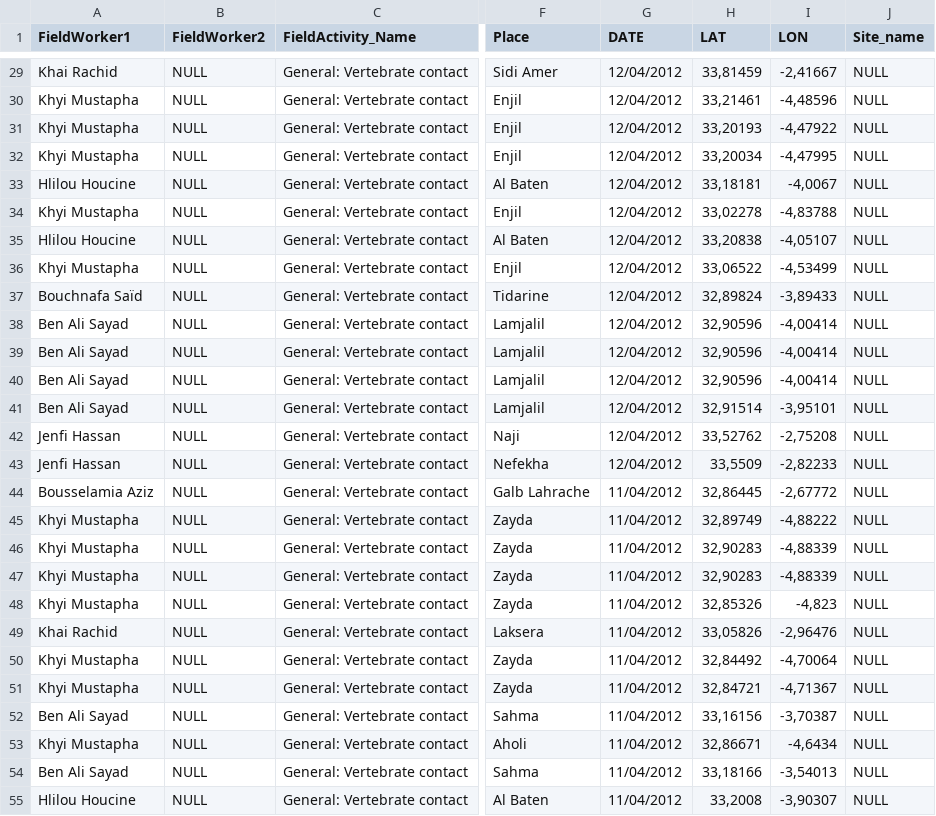
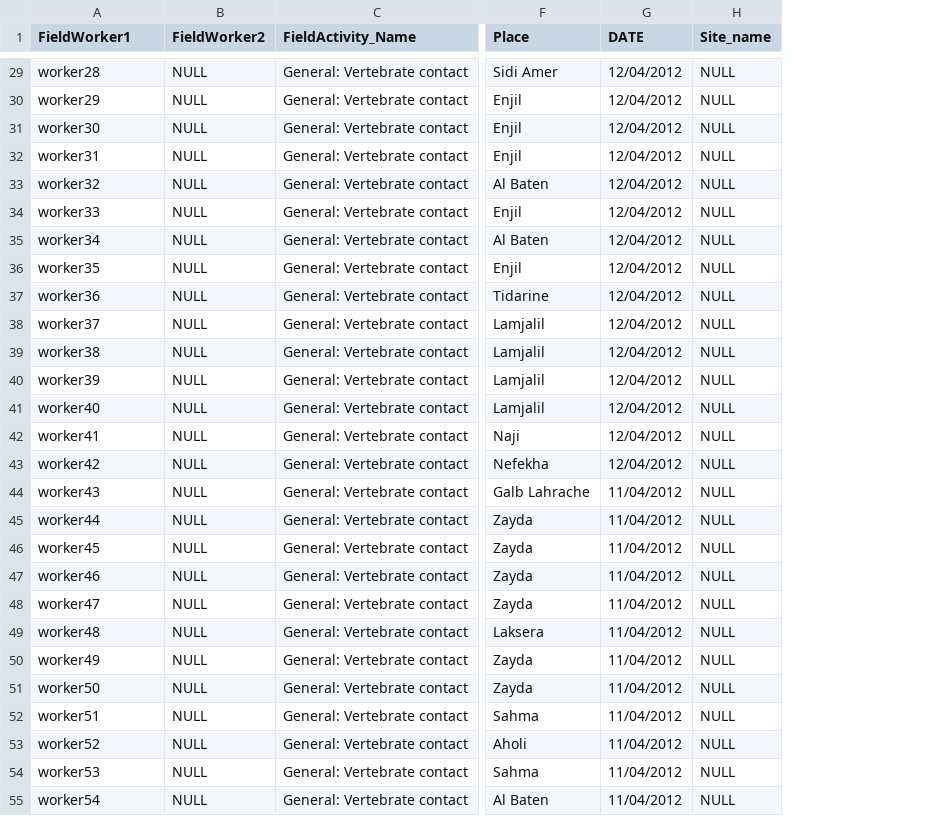
Before and after one commit to naturalsolutions/ecoReleve-Data-old, a CSV file: code/ressources/Indiv_LastPositions.csv, drawn as a sheet; only a part is shown, gaps mark what is left out; the diff covers the shown part only; the diff names each change by its address in the sheet, - before the commit and + after, or states it on an @@ line.

```diff
--- a/code/ressources/Indiv_LastPositions.csv
+++ b/code/ressources/Indiv_LastPositions.csv
-column H (LAT), rows 29-55: 33,81459 | 33,21461 | 33,20193 | 33,20034 | 33,18181 | 33,02278 | 33,20838 | 33,06522 | 32,89824 | 32,90596 | 32,90596 | 32,90596 | 32,91514 | 33,52762 | 33,5509 | 32,86445 | 32,89749 | 32,90283 | 32,90283 | 32,85326 | 33,05826 | 32,84492 | 32,84721 | 33,16156 | 32,86671 | 33,18166 | 33,2008
-column I (LON), rows 29-55: -2,41667 | -4,48596 | -4,47922 | -4,47995 | -4,0067 | -4,83788 | -4,05107 | -4,53499 | -3,89433 | -4,00414 | -4,00414 | -4,00414 | -3,95101 | -2,75208 | -2,82233 | -2,67772 | -4,88222 | -4,88339 | -4,88339 | -4,823 | -2,96476 | -4,70064 | -4,71367 | -3,70387 | -4,6434 | -3,54013 | -3,90307
-A29 (FieldWorker1): Khai Rachid
+A29 (FieldWorker1): worker28
-A30 (FieldWorker1): Khyi Mustapha
+A30 (FieldWorker1): worker29
-A31 (FieldWorker1): Khyi Mustapha
+A31 (FieldWorker1): worker30
-A32 (FieldWorker1): Khyi Mustapha
+A32 (FieldWorker1): worker31
-A33 (FieldWorker1): Hlilou Houcine
+A33 (FieldWorker1): worker32
-A34 (FieldWorker1): Khyi Mustapha
+A34 (FieldWorker1): worker33
-A35 (FieldWorker1): Hlilou Houcine
+A35 (FieldWorker1): worker34
-A36 (FieldWorker1): Khyi Mustapha
+A36 (FieldWorker1): worker35
-A37 (FieldWorker1): Bouchnafa Saïd
+A37 (FieldWorker1): worker36
-A38 (FieldWorker1): Ben Ali Sayad
+A38 (FieldWorker1): worker37
-A39 (FieldWorker1): Ben Ali Sayad
+A39 (FieldWorker1): worker38
-A40 (FieldWorker1): Ben Ali Sayad
+A40 (FieldWorker1): worker39
-A41 (FieldWorker1): Ben Ali Sayad
+A41 (FieldWorker1): worker40
-A42 (FieldWorker1): Jenfi Hassan
+A42 (FieldWorker1): worker41
-A43 (FieldWorker1): Jenfi Hassan
+A43 (FieldWorker1): worker42
-A44 (FieldWorker1): Bousselamia Aziz
+A44 (FieldWorker1): worker43
-A45 (FieldWorker1): Khyi Mustapha
+A45 (FieldWorker1): worker44
-A46 (FieldWorker1): Khyi Mustapha
+A46 (FieldWorker1): worker45
-A47 (FieldWorker1): Khyi Mustapha
+A47 (FieldWorker1): worker46
-A48 (FieldWorker1): Khyi Mustapha
+A48 (FieldWorker1): worker47
-A49 (FieldWorker1): Khai Rachid
+A49 (FieldWorker1): worker48
-A50 (FieldWorker1): Khyi Mustapha
+A50 (FieldWorker1): worker49
-A51 (FieldWorker1): Khyi Mustapha
+A51 (FieldWorker1): worker50
-A52 (FieldWorker1): Ben Ali Sayad
+A52 (FieldWorker1): worker51
-A53 (FieldWorker1): Khyi Mustapha
+A53 (FieldWorker1): worker52
-A54 (FieldWorker1): Ben Ali Sayad
+A54 (FieldWorker1): worker53
-A55 (FieldWorker1): Hlilou Houcine
+A55 (FieldWorker1): worker54
```
Also changed, not shown: 72 edited cells elsewhere in this file.
